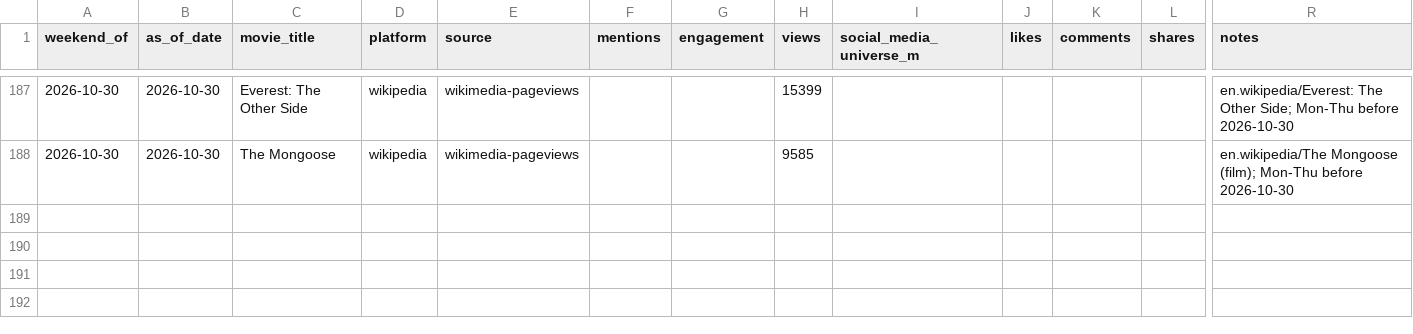
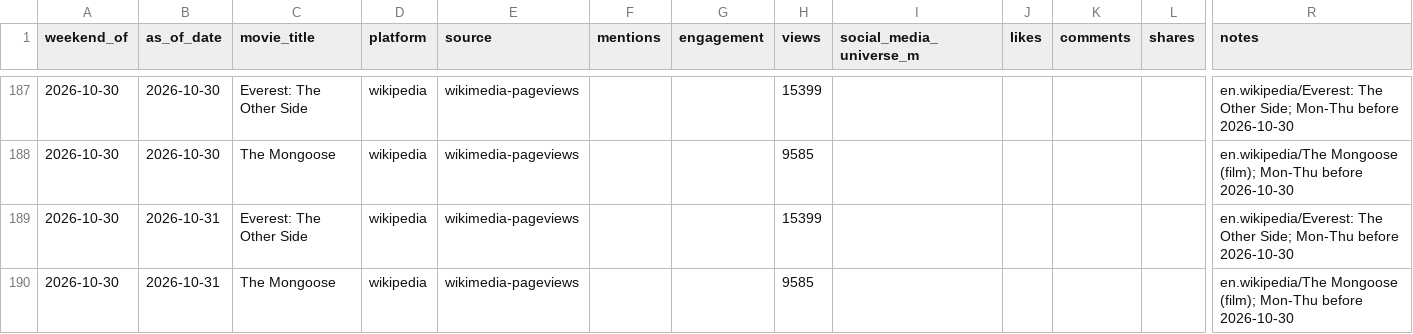
Before and after one commit to arnauddg27-svg/Theatres, a CSV file: box-office-tracker/data/social-signals.csv, drawn as a sheet; only a part is shown, gaps mark what is left out; rows hold the shown columns only; the diff names each change by its address in the sheet, - before the commit and + after, or states it on an @@ line.

```diff
--- a/box-office-tracker/data/social-signals.csv
+++ b/box-office-tracker/data/social-signals.csv
+row 189: 2026-10-30 | 2026-10-31 | Everest: The Other Side | wikipedia | wikimedia-pageviews |  |  | 15399 |  |  |  |  | en.wikipedia/Everest: The Other Side; Mon-Thu before 2026-10-30
+row 190: 2026-10-30 | 2026-10-31 | The Mongoose | wikipedia | wikimedia-pageviews |  |  | 9585 |  |  |  |  | en.wikipedia/The Mongoose (film); Mon-Thu before 2026-10-30
```
Also changed, not shown: box-office-tracker/data/chain-census-log.csv, box-office-tracker/data/polymarket-odds-log.csv, 8 other files.
